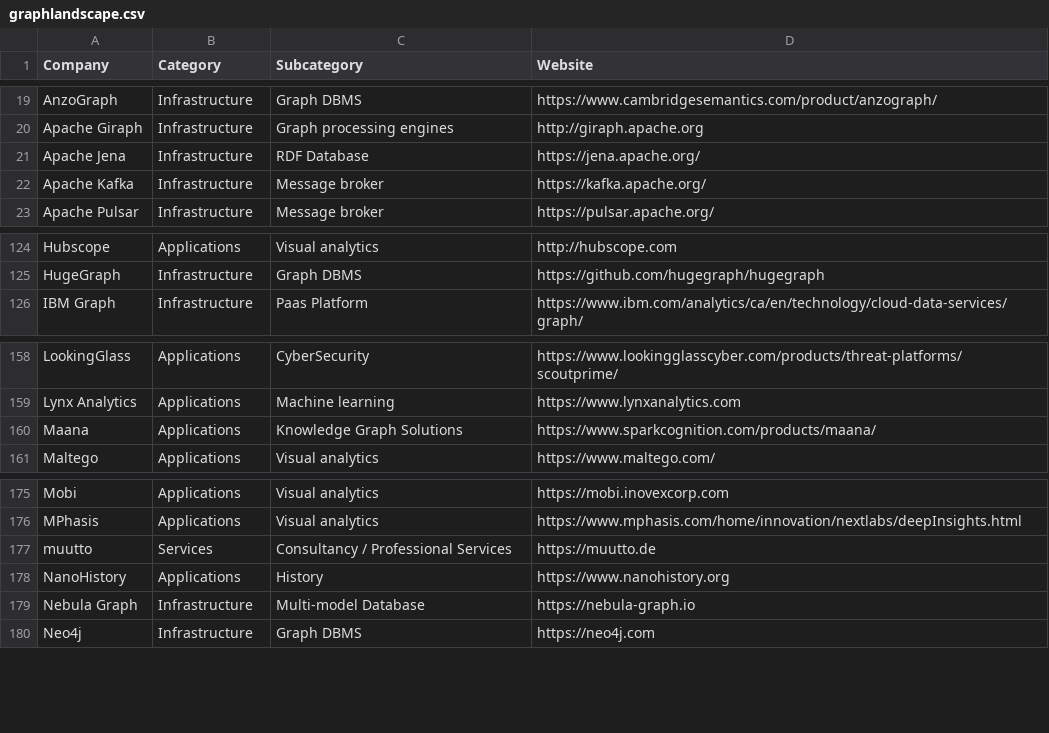
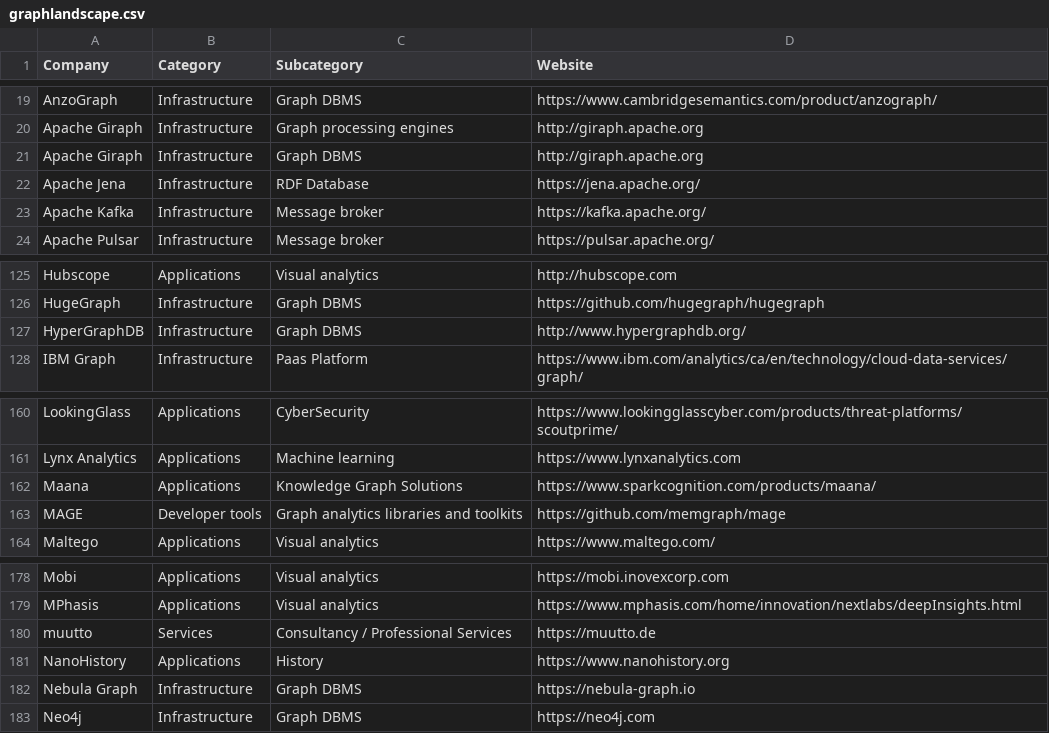
Before and after one commit to memgraph/graph-landscape-2022, a CSV file: backend/import-data/graphlandscape.csv, drawn as a sheet; only a part is shown, gaps mark what is left out.

Commit message:
Add mage

```diff
--- a/backend/import-data/graphlandscape.csv
+++ b/backend/import-data/graphlandscape.csv
@@ -20,2 +20,3 @@ AnzoGraph,Infrastructure,Graph DBMS,https://www.cambridgesemantics.com/product/a
 Apache Giraph,Infrastructure,Graph processing engines,http://giraph.apache.org,
+Apache Giraph,Infrastructure,Graph DBMS,http://giraph.apache.org,
 Apache Jena,Infrastructure,RDF Database,https://jena.apache.org/,
@@ -125,2 +126,3 @@ Hubscope,Applications,Visual analytics,http://hubscope.com,
 HugeGraph,Infrastructure,Graph DBMS,https://github.com/hugegraph/hugegraph,
+HyperGraphDB,Infrastructure,Graph DBMS,http://www.hypergraphdb.org/,
 IBM Graph,Infrastructure,Paas Platform,https://www.ibm.com/analytics/ca/en/technology/cloud-data-services/graph/,
@@ -160,2 +162,3 @@ Lynx Analytics,Applications,Machine learning,https://www.lynxanalytics.com,
 Maana,Applications,Knowledge Graph Solutions,https://www.sparkcognition.com/products/maana/,
+MAGE,Developer tools,Graph analytics libraries and toolkits,https://github.com/memgraph/mage,
 Maltego,Applications,Visual analytics,https://www.maltego.com/,
@@ -178,3 +181,3 @@ muutto,Services,Consultancy / Professional Services,https://muutto.de,
 NanoHistory,Applications,History,https://www.nanohistory.org,
-Nebula Graph,Infrastructure,Multi-model Database,https://nebula-graph.io,
+Nebula Graph,Infrastructure,Graph DBMS,https://nebula-graph.io,
 Neo4j,Infrastructure,Graph DBMS,https://neo4j.com,
```
Also changed, not shown: 2 other files.
